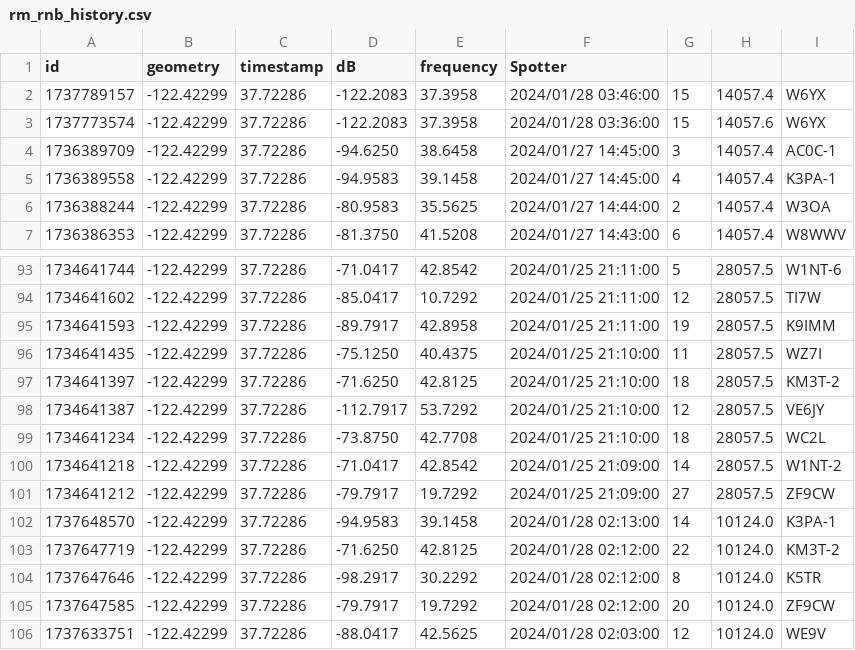
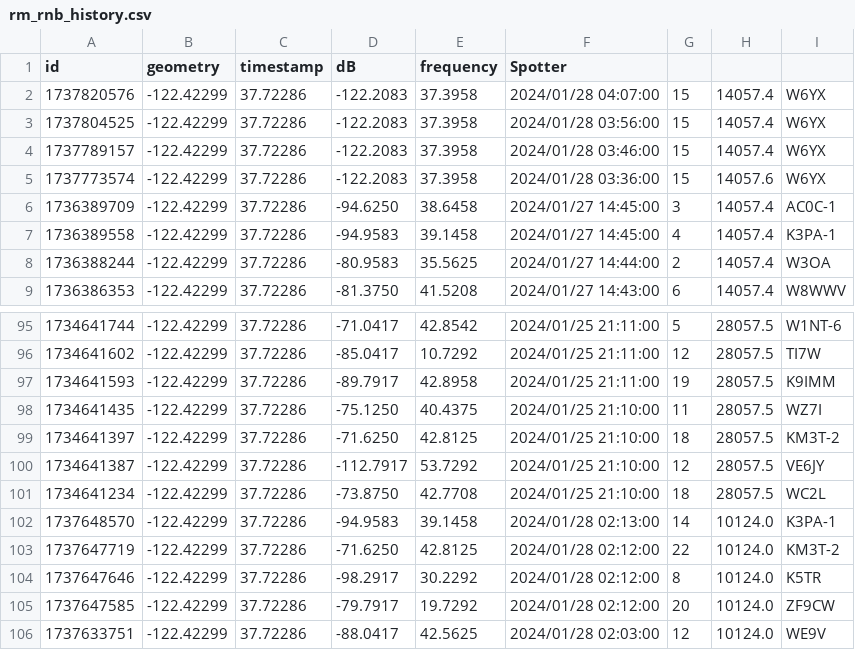
Before and after one commit to hcarter333/rm-rbn-history, a CSV file: rm_rnb_history.csv, drawn as a sheet; only a part is shown, gaps mark what is left out; removed rows and columns are numbered as before the commit, all else as after; the diff names each change by its address in the sheet, - before the commit and + after, or states it on an @@ line.

```diff
--- a/rm_rnb_history.csv
+++ b/rm_rnb_history.csv
+row 2: 1737820576 | -122.42299 | 37.72286 | -122.2083 | 37.3958 | 2024/01/28 04:07:00 | 15 | 14057.4 | W6YX
+row 3: 1737804525 | -122.42299 | 37.72286 | -122.2083 | 37.3958 | 2024/01/28 03:56:00 | 15 | 14057.4 | W6YX
-row 100: 1734641218 | -122.42299 | 37.72286 | -71.0417 | 42.8542 | 2024/01/25 21:09:00 | 14 | 28057.5 | W1NT-2
-row 101: 1734641212 | -122.42299 | 37.72286 | -79.7917 | 19.7292 | 2024/01/25 21:09:00 | 27 | 28057.5 | ZF9CW
```
Also changed, not shown: 2 other files.
